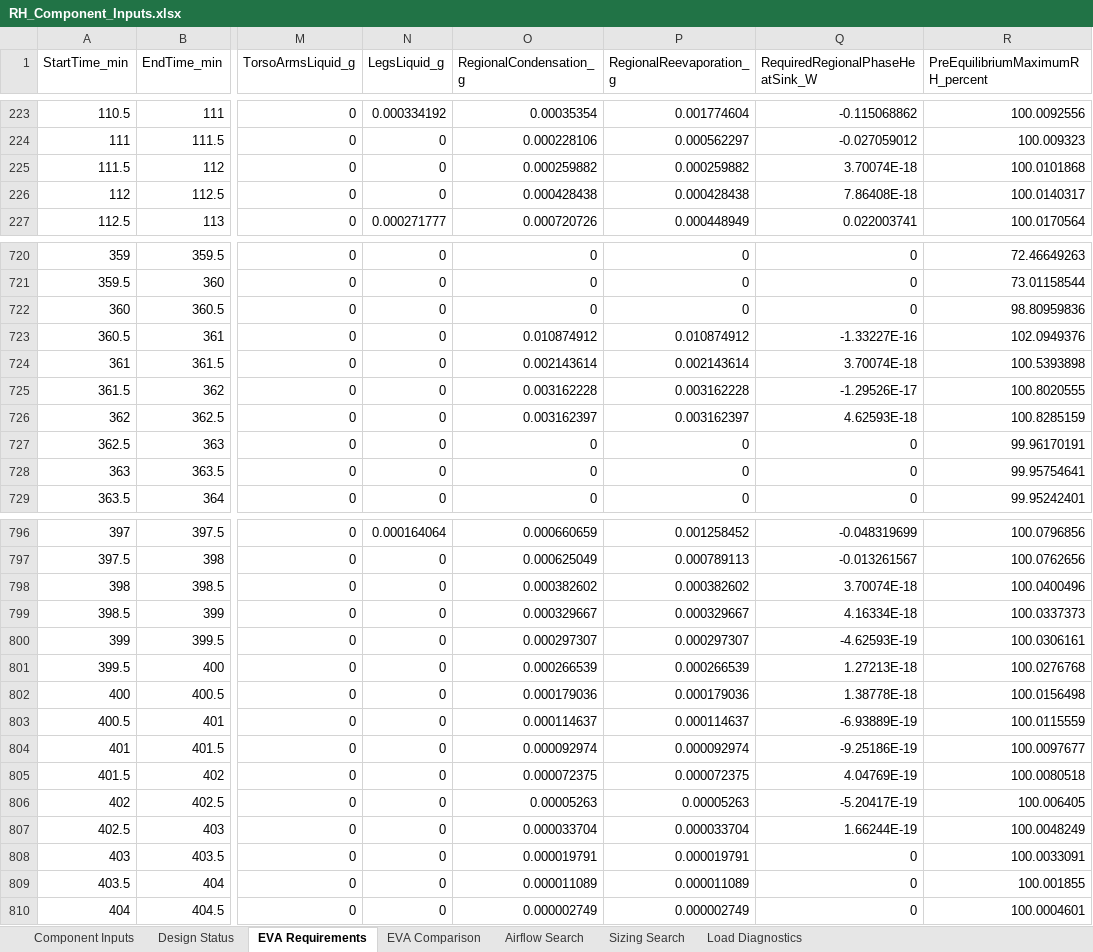
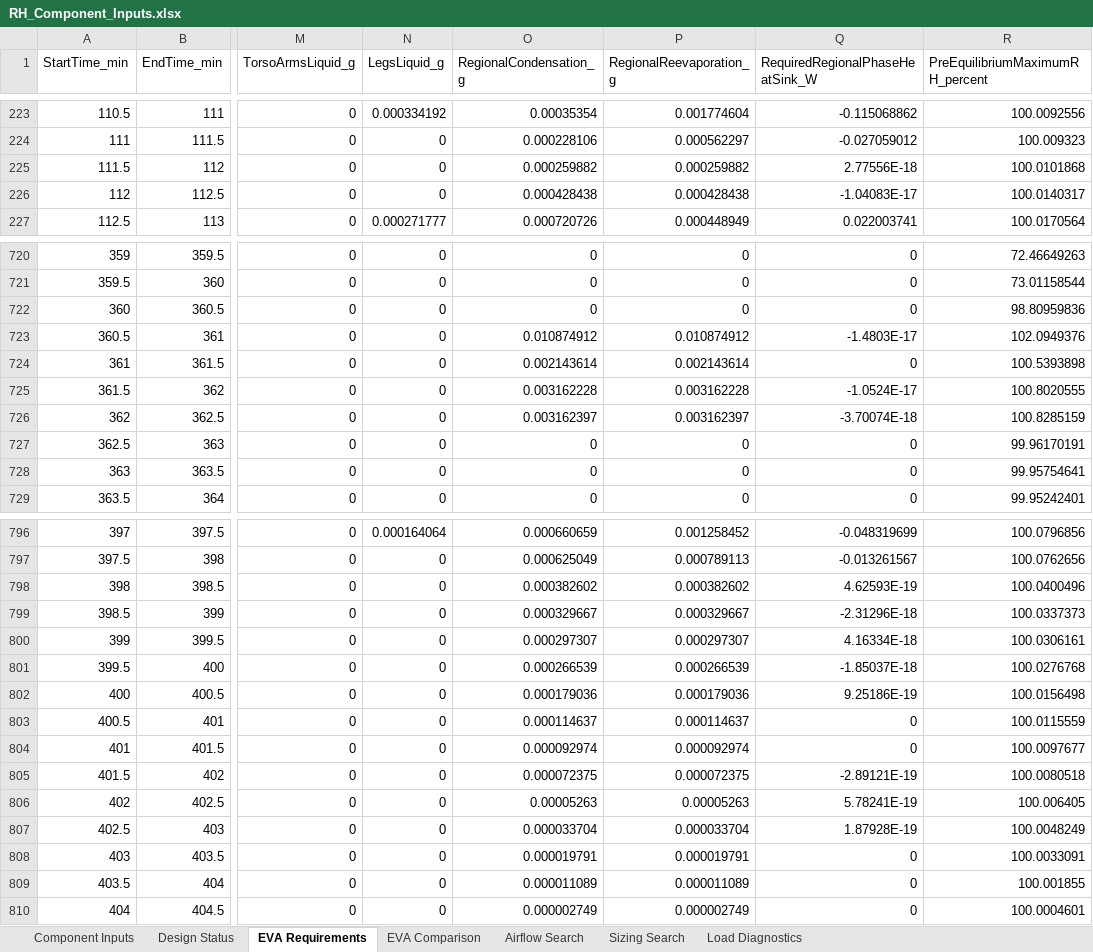
Before and after one commit to rlele27/Thermal-PLSS, an Excel workbook: Metabolic Model/RH_Component_Inputs.xlsx, sheet EVA Requirements, drawn as a sheet; only a part is shown, gaps mark what is left out; values as stored, in another font and other column widths than the file's, no borders; the diff names each change by its address in the sheet, - before the commit and + after, or states it on an @@ line.

```diff
--- a/Metabolic Model/RH_Component_Inputs.xlsx (sheet EVA Requirements)
+++ b/Metabolic Model/RH_Component_Inputs.xlsx (sheet EVA Requirements)
-Q225 (RequiredRegionalPhaseHeatSink_W): 3.70074E-18
+Q225 (RequiredRegionalPhaseHeatSink_W): 2.77556E-18
-Q226 (RequiredRegionalPhaseHeatSink_W): 7.86408E-18
+Q226 (RequiredRegionalPhaseHeatSink_W): -1.04083E-17
-Q723 (RequiredRegionalPhaseHeatSink_W): -1.33227E-16
+Q723 (RequiredRegionalPhaseHeatSink_W): -1.4803E-17
-Q724 (RequiredRegionalPhaseHeatSink_W): 3.70074E-18
+Q724 (RequiredRegionalPhaseHeatSink_W): 0
-Q725 (RequiredRegionalPhaseHeatSink_W): -1.29526E-17
+Q725 (RequiredRegionalPhaseHeatSink_W): -1.0524E-17
-Q726 (RequiredRegionalPhaseHeatSink_W): 4.62593E-18
+Q726 (RequiredRegionalPhaseHeatSink_W): -3.70074E-18
-Q798 (RequiredRegionalPhaseHeatSink_W): 3.70074E-18
+Q798 (RequiredRegionalPhaseHeatSink_W): 4.62593E-19
-Q799 (RequiredRegionalPhaseHeatSink_W): 4.16334E-18
+Q799 (RequiredRegionalPhaseHeatSink_W): -2.31296E-18
-Q800 (RequiredRegionalPhaseHeatSink_W): -4.62593E-19
+Q800 (RequiredRegionalPhaseHeatSink_W): 4.16334E-18
-Q801 (RequiredRegionalPhaseHeatSink_W): 1.27213E-18
+Q801 (RequiredRegionalPhaseHeatSink_W): -1.85037E-18
-Q802 (RequiredRegionalPhaseHeatSink_W): 1.38778E-18
+Q802 (RequiredRegionalPhaseHeatSink_W): 9.25186E-19
-Q803 (RequiredRegionalPhaseHeatSink_W): -6.93889E-19
+Q803 (RequiredRegionalPhaseHeatSink_W): 0
-Q804 (RequiredRegionalPhaseHeatSink_W): -9.25186E-19
+Q804 (RequiredRegionalPhaseHeatSink_W): 0
-Q805 (RequiredRegionalPhaseHeatSink_W): 4.04769E-19
+Q805 (RequiredRegionalPhaseHeatSink_W): -2.89121E-19
-Q806 (RequiredRegionalPhaseHeatSink_W): -5.20417E-19
+Q806 (RequiredRegionalPhaseHeatSink_W): 5.78241E-19
-Q807 (RequiredRegionalPhaseHeatSink_W): 1.66244E-19
+Q807 (RequiredRegionalPhaseHeatSink_W): 1.87928E-19
```
Also changed, not shown: sheet EVA Comparison, sheet Component Inputs, 3 other files.
